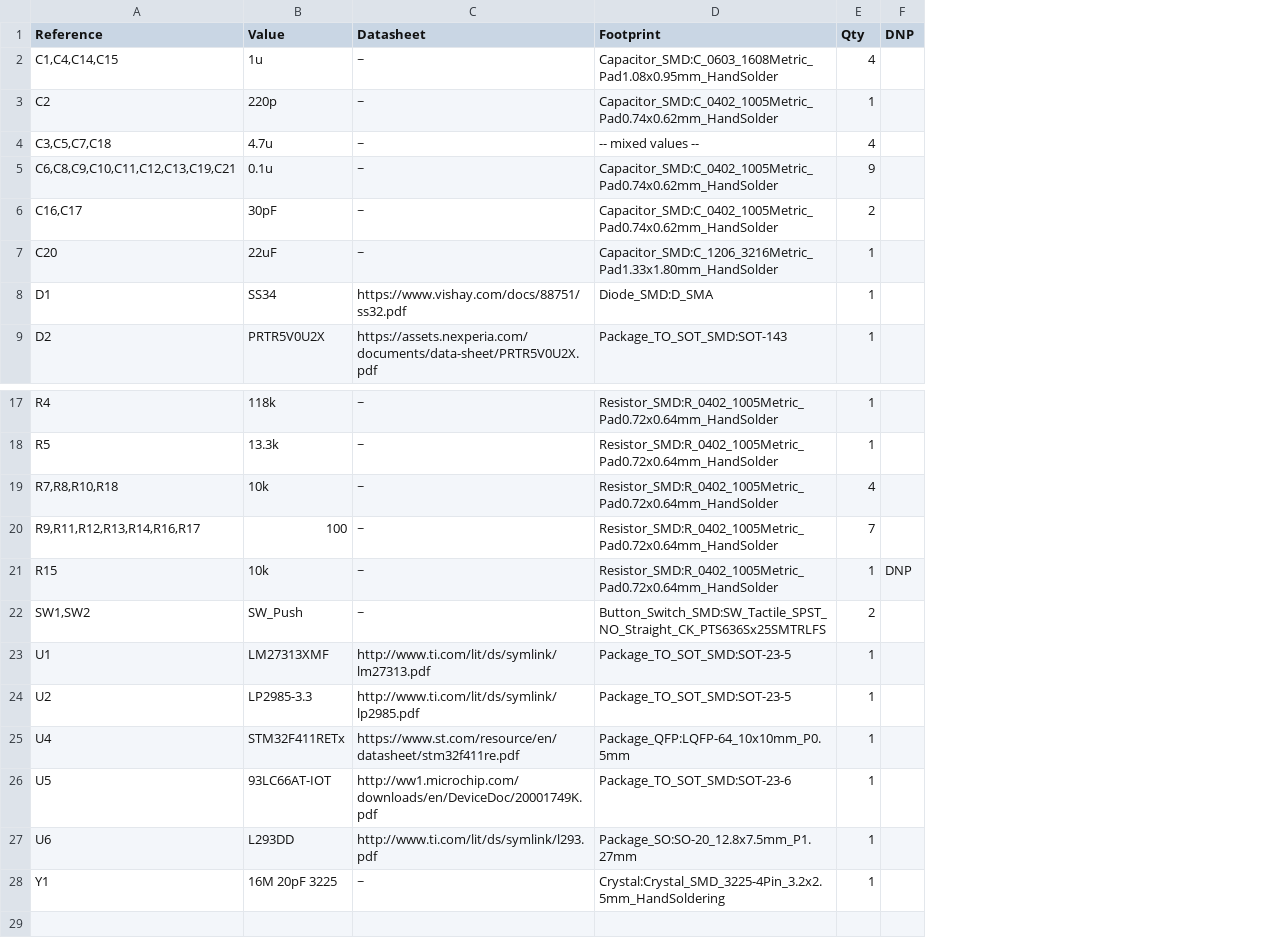
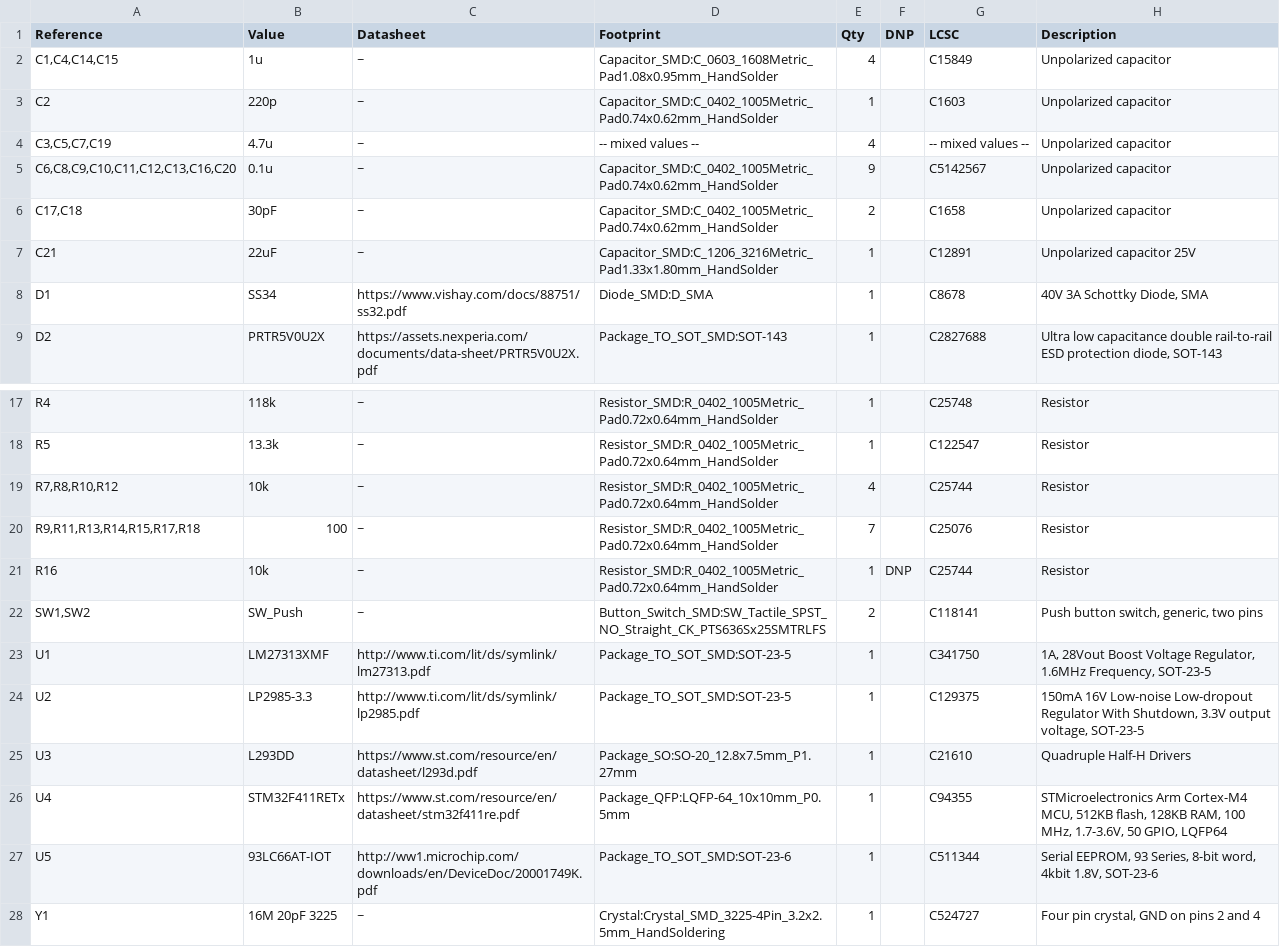
Before and after one commit to mikef5410/USB_SPDTK2, a CSV file: USB_SPDTK2/USB_SPDTK2.csv, drawn as a sheet; only a part is shown, gaps mark what is left out; removed rows and columns are numbered as before the commit, all else as after; the diff names each change by its address in the sheet, - before the commit and + after, or states it on an @@ line.

Commit message:
Update to v1.1, fix incorrect footprint for L293DD

```diff
--- a/USB_SPDTK2/USB_SPDTK2.csv
+++ b/USB_SPDTK2/USB_SPDTK2.csv
+column G (LCSC), rows 2-9: C15849 | C1603 | -- mixed values -- | C5142567 | C1658 | C12891 | C8678 | C2827688; rows 17-24: C25748 | C122547 | C25744 | C25076 | C25744 | C118141 | C341750 | C129375; rows 26-28: C94355 | C511344 | C524727
+column H (Description), rows 2-9: Unpolarized capacitor | Unpolarized capacitor | Unpolarized capacitor | Unpolarized capacitor | Unpolarized capacitor | Unpolarized capacitor 25V | 40V 3A Schottky Diode, SMA | Ultra low capacitance double rail-to-rail ESD protection diode, SOT-143; rows 17-24: Resistor | Resistor | Resistor | Resistor | Resistor | Push button switch, generic, two pins | 1A, 28Vout Boost Voltage Regulator, 1.6MHz Frequency, SOT-23-5 | 150mA 16V Low-noise Low-dropout Regulator With Shutdown, 3.3V output voltage, SOT-23-5; rows 26-28: STMicroelectronics Arm Cortex-M4 MCU, 512KB flash, 128KB RAM, 100 MHz, 1.7-3.6V, 50 GPIO, LQFP64 | Serial EEPROM, 93 Series, 8-bit word, 4kbit 1.8V, SOT-23-6 | Four pin crystal, GND on pins 2 and 4
-A4 (Reference): C3,C5,C7,C18
+A4 (Reference): C3,C5,C7,C19
-A5 (Reference): C6,C8,C9,C10,C11,C12,C13,C19,C21
+A5 (Reference): C6,C8,C9,C10,C11,C12,C13,C16,C20
-A6 (Reference): C16,C17
+A6 (Reference): C17,C18
-A7 (Reference): C20
+A7 (Reference): C21
-A19 (Reference): R7,R8,R10,R18
+A19 (Reference): R7,R8,R10,R12
-A20 (Reference): R9,R11,R12,R13,R14,R16,R17
+A20 (Reference): R9,R11,R13,R14,R15,R17,R18
-A21 (Reference): R15
+A21 (Reference): R16
+row 25: U3 | L293DD | https://www.st.com/resource/en/datasheet/l293d.pdf | Package_SO:SO-20_12.8x7.5mm_P1.27mm | 1 |  | C21610 | Quadruple Half-H Drivers
-row 27: U6 | L293DD | http://www.ti.com/lit/ds/symlink/l293.pdf | Package_SO:SO-20_12.8x7.5mm_P1.27mm | 1
```
Also changed, not shown: USB_SPDTK2/jlcpcb/production_files/BOM-USB_SPDTK2.csv, USB_SPDTK2/jlcpcb/production_files/CPL-USB_SPDTK2.csv, 24 other files.
